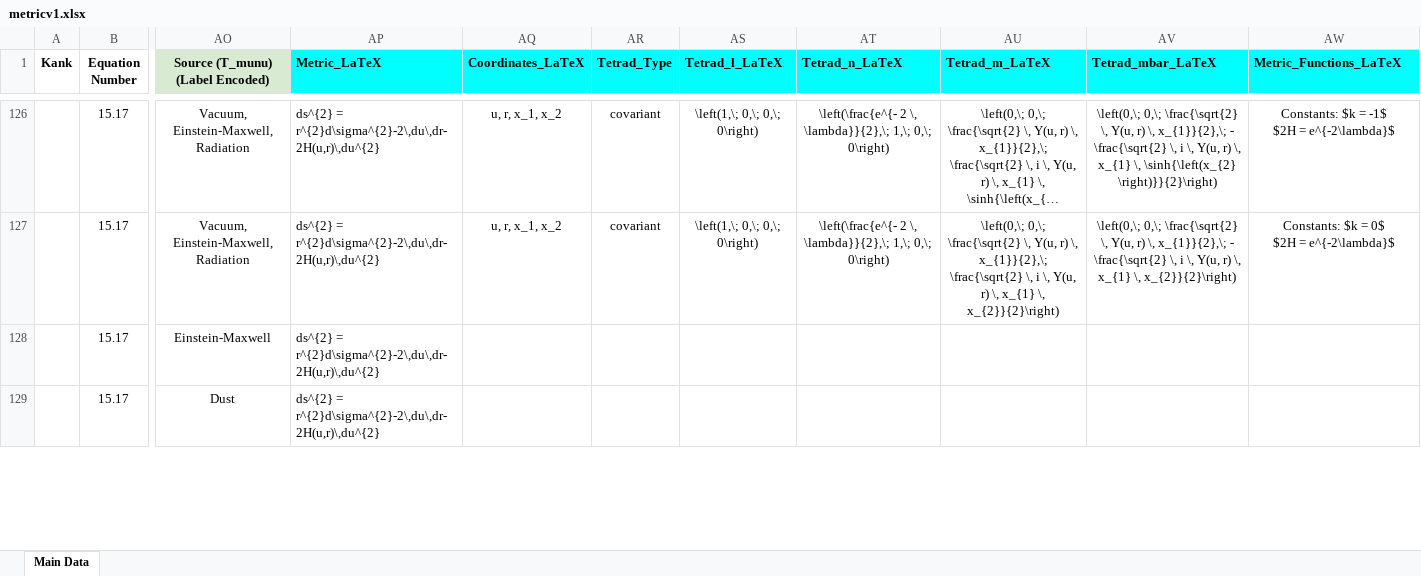
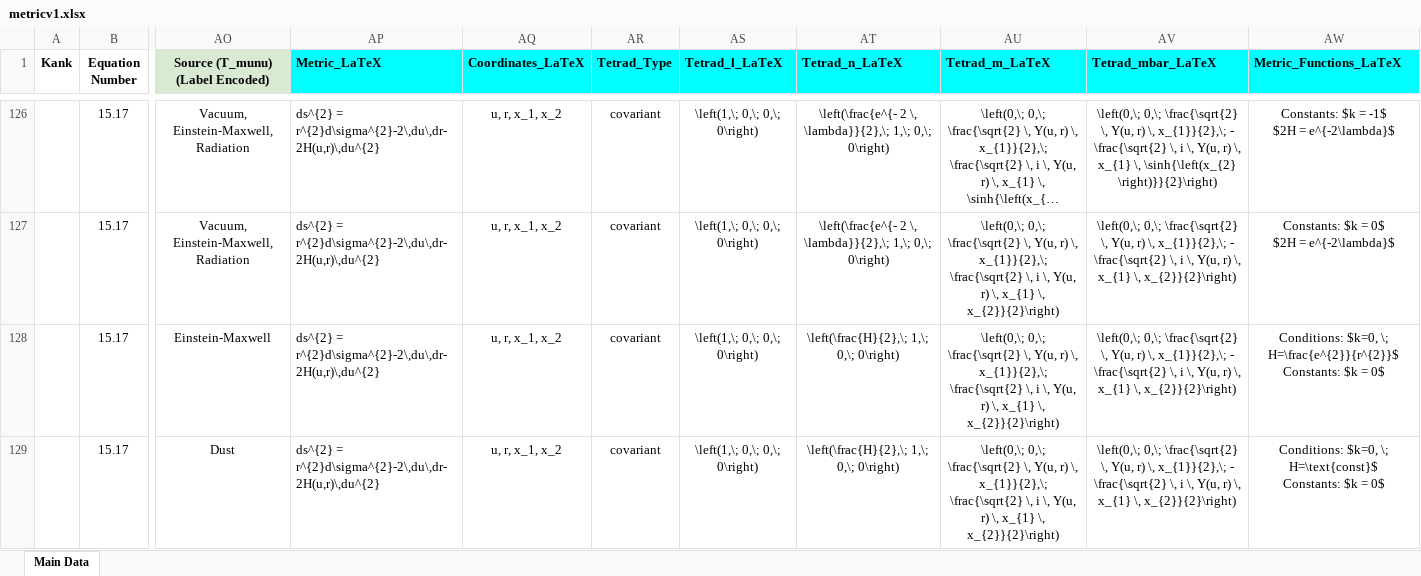
Before and after one commit to sudesb/metric-viewer, an Excel workbook: metricv1.xlsx, sheet Main Data, drawn as a sheet; only a part is shown, gaps mark what is left out; long unchanged cells end in …; values as stored, in another font and other column widths than the file's, no borders; conditional formats not drawn; ↵ is a line break in a cell; the diff covers the shown part only; the diff names each change by its address in the sheet, - before the commit and + after, or states it on an @@ line.

```diff
--- a/metricv1.xlsx (sheet Main Data)
+++ b/metricv1.xlsx (sheet Main Data)
-AQ128:AQ129 (Coordinates_LaTeX): (empty)
+AQ128:AQ129 (Coordinates_LaTeX): u, r, x_1, x_2
-AR128:AR129 (Tetrad_Type): (empty)
+AR128:AR129 (Tetrad_Type): covariant
-AS128:AS129 (Tetrad_l_LaTeX): (empty)
+AS128:AS129 (Tetrad_l_LaTeX): \left(1,\; 0,\; 0,\; 0\right)
-AT128:AT129 (Tetrad_n_LaTeX): (empty)
+AT128:AT129 (Tetrad_n_LaTeX): \left(\frac{H}{2},\; 1,\; 0,\; 0\right)
-AU128:AU129 (Tetrad_m_LaTeX): (empty)
+AU128:AU129 (Tetrad_m_LaTeX): \left(0,\; 0,\; \frac{\sqrt{2} \, Y(u, r) \, x_{1}}{2},\; \frac{\sqrt{2} \, i \, Y(u, r) \, x_{1} \, x_{2}}{2}\right)
-AV128:AV129 (Tetrad_mbar_LaTeX): (empty)
+AV128:AV129 (Tetrad_mbar_LaTeX): \left(0,\; 0,\; \frac{\sqrt{2} \, Y(u, r) \, x_{1}}{2},\; - \frac{\sqrt{2} \, i \, Y(u, r) \, x_{1} \, x_{2}}{2}\right)
-AW128 (Metric_Functions_LaTeX): (empty)
+AW128 (Metric_Functions_LaTeX): Conditions: $k=0, \; H=\frac{e^{2}}{r^{2}}$ ↵ Constants: $k = 0$
-AW129 (Metric_Functions_LaTeX): (empty)
+AW129 (Metric_Functions_LaTeX): Conditions: $k=0, \; H=\text{const}$ ↵ Constants: $k = 0$
```
Also changed, not shown: 115 edited cells elsewhere in this sheet.
